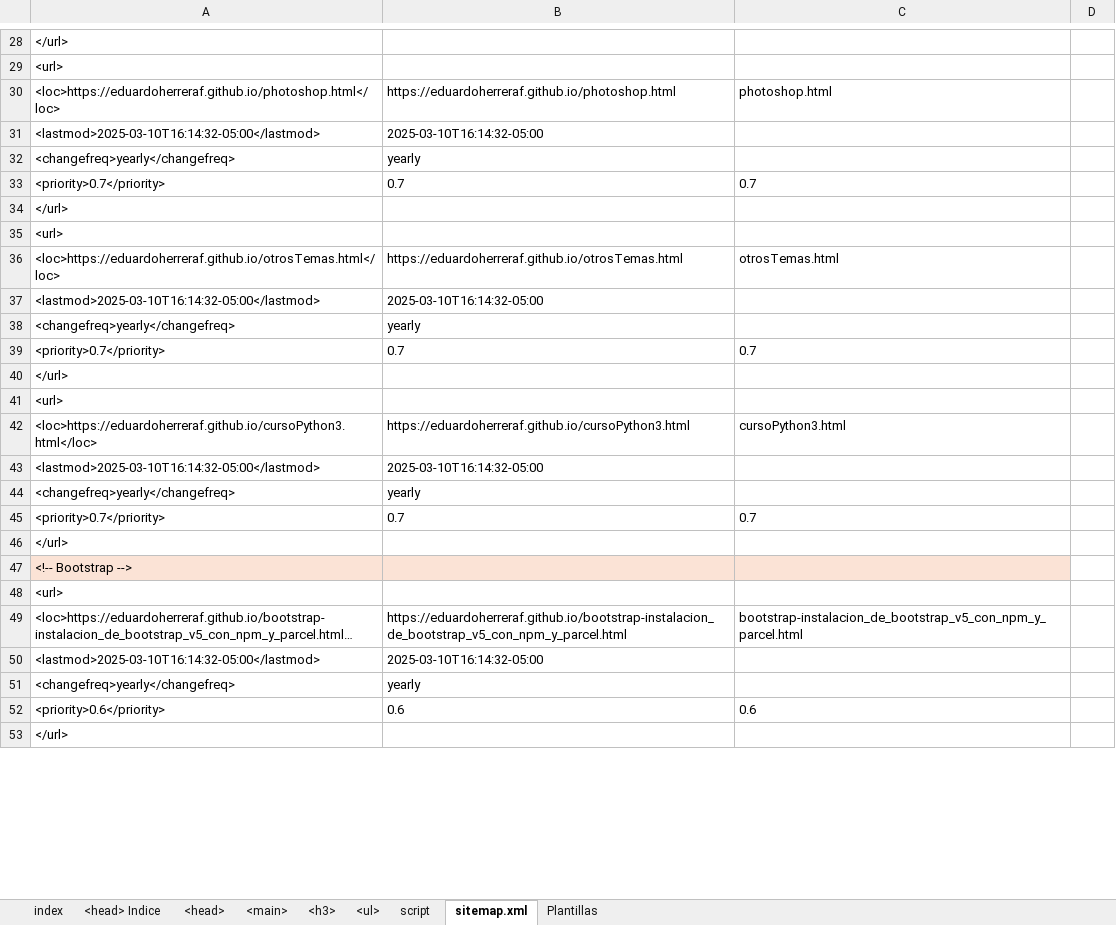
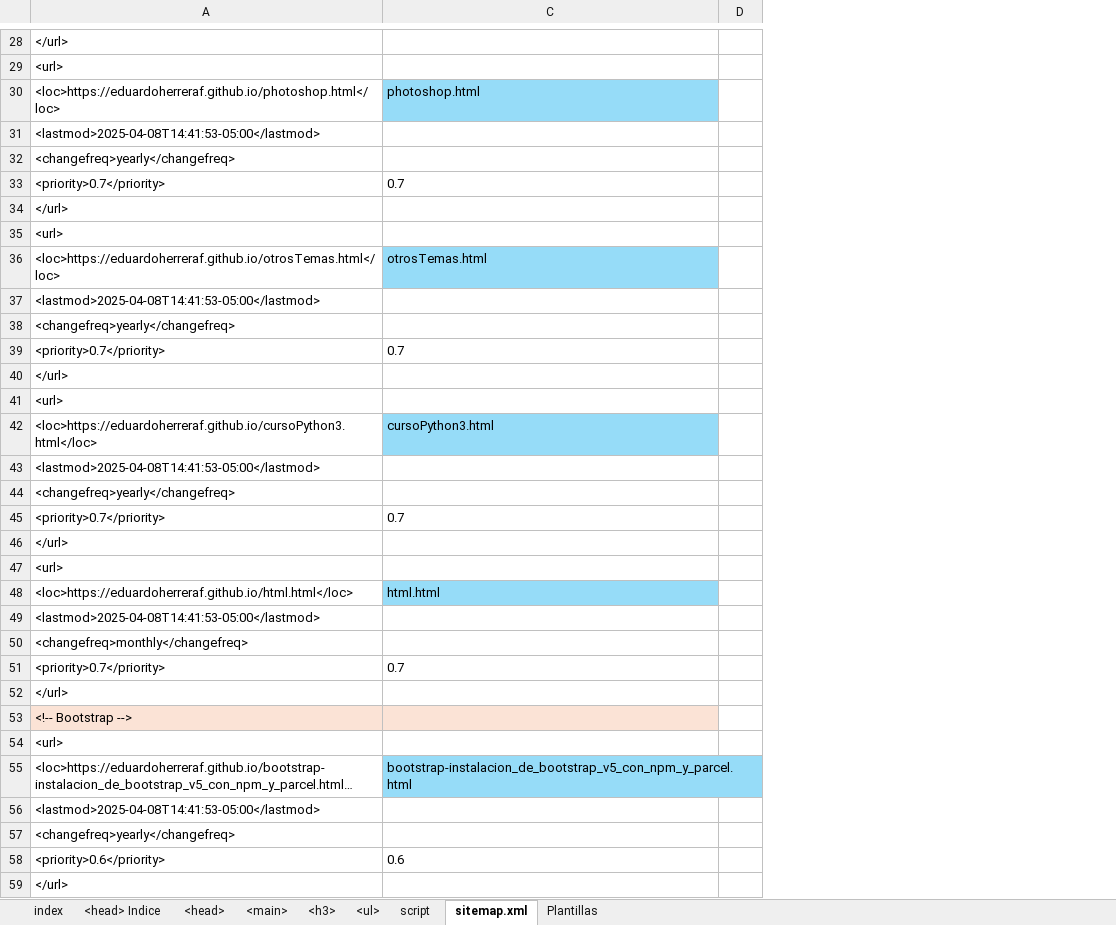
Before and after one commit to eduardoherreraf/PlantillaMiPagina, an Excel workbook: src/Head.xlsx, sheet sitemap.xml, drawn as a sheet; only a part is shown, gaps mark what is left out; long unchanged cells end in …; values as stored, in another font and other column widths than the file's, no borders; conditional formats not drawn; removed rows and columns are numbered as before the commit, all else as after; the diff covers the shown part only; the diff names each change by its address in the sheet, - before the commit and + after, or states it on an @@ line.

Commit message:
add: imagen HTML no semántico vs HTML semántico en html-04_cuerpo_html.html

```diff
--- a/src/Head.xlsx (sheet sitemap.xml)
+++ b/src/Head.xlsx (sheet sitemap.xml)
@@ column B hidden, rows 30-52: https://eduardoherreraf.github.io/photoshop.html | 2025-03-10T16:14:32-05:00 | yearly | 0.7 |  |  | https://eduardoherreraf.github.io/otrosTemas.html | 2025-03-10T16:14:32-05:00 | yearly | 0.7 |  |  | https://eduardoherreraf.github.io/cursoPython3.html | 2025-03-10T16:14:32-05:00 | yearly | 0.7 |  |  |  | https://eduardoherreraf.github.io/bootstrap-instalacion_de_bootstrap_v5_con_npm_y_parcel.html | 2025-03-10T16:14:32-05:00 | yearly | 0.6 @@
-C30 fill: none
+C30 fill: #96DCF8
-A31: <lastmod>2025-03-10T16:14:32-05:00</lastmod>
+A31: <lastmod>2025-04-08T14:41:53-05:00</lastmod>
-C36 fill: none
+C36 fill: #96DCF8
-A37: <lastmod>2025-03-10T16:14:32-05:00</lastmod>
+A37: <lastmod>2025-04-08T14:41:53-05:00</lastmod>
-C42 fill: none
+C42 fill: #96DCF8
-A43: <lastmod>2025-03-10T16:14:32-05:00</lastmod>
+A43: <lastmod>2025-04-08T14:41:53-05:00</lastmod>
+row 45: <priority>0.7</priority> | 0.7
+row 46: </url>
+row 47: <url>
+row 48: <loc>https://eduardoherreraf.github.io/html.html</loc> | html.html
+row 49: <lastmod>2025-04-08T14:41:53-05:00</lastmod>
+row 50: <changefreq>monthly</changefreq>
-C55 fill: none
+C55 fill: #96DCF8
-A56: <lastmod>2025-03-10T16:14:32-05:00</lastmod>
+A56: <lastmod>2025-04-08T14:41:53-05:00</lastmod>
```
Also changed, not shown: 25 added rows, 71 removed rows, 69 edited cells and cell formats elsewhere in this sheet, formulas that keep their value, hidden cells, 6 other files.
